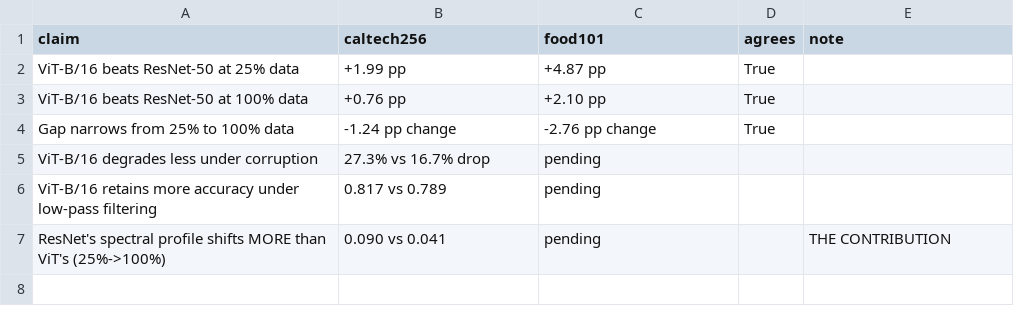
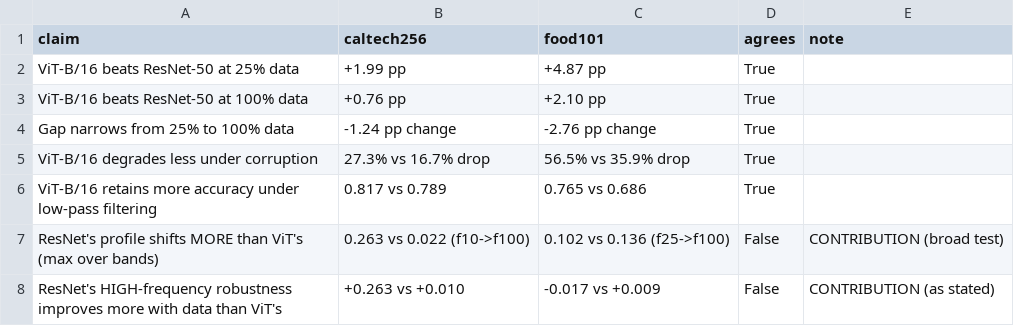
Before and after one commit to KPraveenRaj/cnn-vs-vit, a CSV file: results/tables/replication.csv, drawn as a sheet.

```diff
--- a/results/tables/replication.csv
+++ b/results/tables/replication.csv
@@ -4,4 +4,5 @@ ViT-B/16 beats ResNet-50 at 100% data,+0.76 pp,+2.10 pp,True,
 Gap narrows from 25% to 100% data,-1.24 pp change,-2.76 pp change,True,
-ViT-B/16 degrades less under corruption,27.3% vs 16.7% drop,pending,,
-ViT-B/16 retains more accuracy under low-pass filtering,0.817 vs 0.789,pending,,
-ResNet's spectral profile shifts MORE than ViT's (25%->100%),0.090 vs 0.041,pending,,THE CONTRIBUTION
+ViT-B/16 degrades less under corruption,27.3% vs 16.7% drop,56.5% vs 35.9% drop,True,
+ViT-B/16 retains more accuracy under low-pass filtering,0.817 vs 0.789,0.765 vs 0.686,True,
+ResNet's profile shifts MORE than ViT's (max over bands),0.263 vs 0.022 (f10->f100),0.102 vs 0.136 (f25->f100),False,CONTRIBUTION (broad test)
+ResNet's HIGH-frequency robustness improves more with data than ViT's,+0.263 vs +0.010,-0.017 vs +0.009,False,CONTRIBUTION (as stated)
```
Also changed, not shown: results/tables/master.csv, 28 other files.
